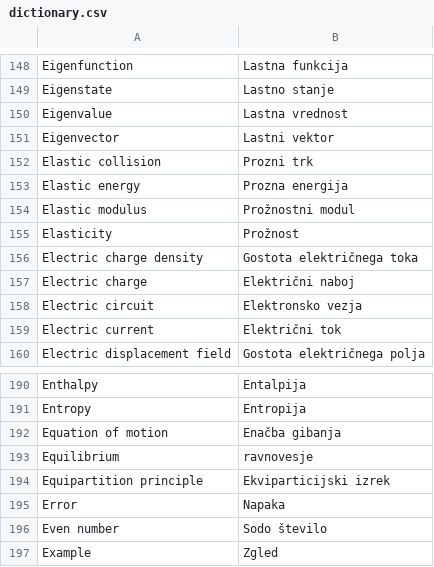
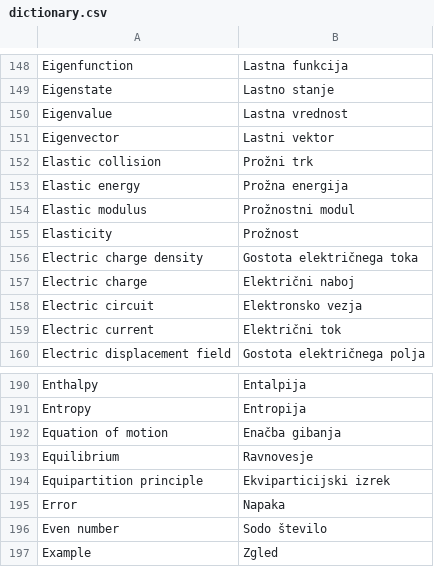
Before and after one commit to ejmastnak/fmf-slovar, a CSV file: dictionary.csv, drawn as a sheet; only a part is shown, gaps mark what is left out.

Commit message:
fix: fix a few typos

```diff
--- a/dictionary.csv
+++ b/dictionary.csv
@@ -151,4 +151,4 @@ Eigenvalue,Lastna vrednost
 Eigenvector,Lastni vektor
-Elastic collision,Prozni trk
-Elastic energy,Prozna energija
+Elastic collision,Prožni trk
+Elastic energy,Prožna energija
 Elastic modulus,Prožnostni modul
@@ -192,3 +192,3 @@ Entropy,Entropija
 Equation of motion,Enačba gibanja
-Equilibrium,ravnovesje
+Equilibrium,Ravnovesje
 Equipartition principle,Ekviparticijski izrek
```
